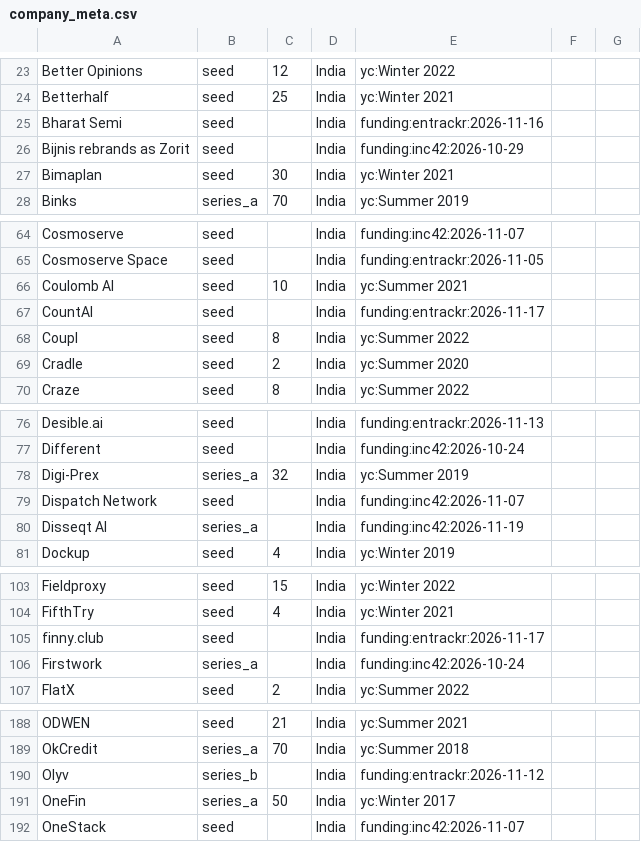
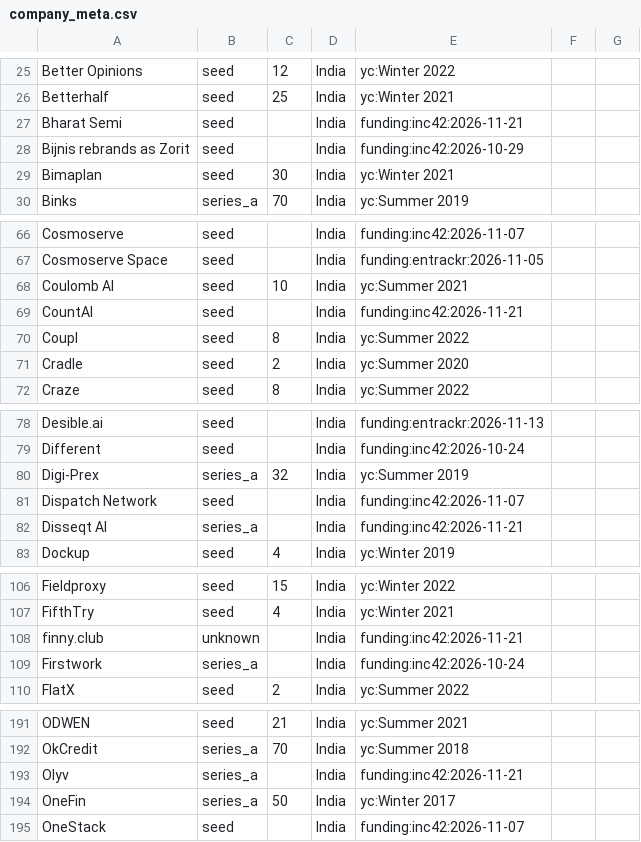
Before and after one commit to UbeshSiddiqui1234/GetANaukri, a CSV file: config/company_meta.csv, drawn as a sheet; only a part is shown, gaps mark what is left out; the diff covers the shown part only.

```diff
--- a/config/company_meta.csv
+++ b/config/company_meta.csv
@@ -24,3 +26,3 @@ Better Opinions,seed,12,India,yc:Winter 2022
 Betterhalf,seed,25,India,yc:Winter 2021
-Bharat Semi,seed,,India,funding:entrackr:2026-11-16
+Bharat Semi,seed,,India,funding:inc42:2026-11-21
 Bijnis rebrands as Zorit,seed,,India,funding:inc42:2026-10-29
@@ -66,3 +68,3 @@ Cosmoserve Space,seed,,India,funding:entrackr:2026-11-05
 Coulomb AI,seed,10,India,yc:Summer 2021
-CountAI,seed,,India,funding:entrackr:2026-11-17
+CountAI,seed,,India,funding:inc42:2026-11-21
 Coupl,seed,8,India,yc:Summer 2022
@@ -79,3 +81,3 @@ Digi-Prex,series_a,32,India,yc:Summer 2019
 Dispatch Network,seed,,India,funding:inc42:2026-11-07
-Disseqt AI,series_a,,India,funding:inc42:2026-11-19
+Disseqt AI,series_a,,India,funding:inc42:2026-11-21
 Dockup,seed,4,India,yc:Winter 2019
@@ -104,3 +107,3 @@ Fieldproxy,seed,15,India,yc:Winter 2022
 FifthTry,seed,4,India,yc:Winter 2021
-finny.club,seed,,India,funding:entrackr:2026-11-17
+finny.club,unknown,,India,funding:inc42:2026-11-21
 Firstwork,series_a,,India,funding:inc42:2026-10-24
@@ -189,3 +192,3 @@ ODWEN,seed,21,India,yc:Summer 2021
 OkCredit,series_a,70,India,yc:Summer 2018
-Olyv,series_b,,India,funding:entrackr:2026-11-12
+Olyv,series_a,,India,funding:inc42:2026-11-21
 OneFin,series_a,50,India,yc:Winter 2017
```
Also changed, not shown: 4 added rows and 16 edited cells elsewhere in this file, config/inputs/funding_news.csv.
